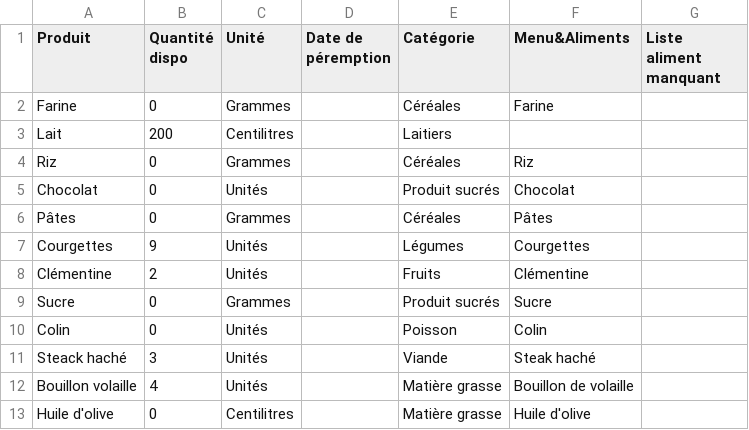
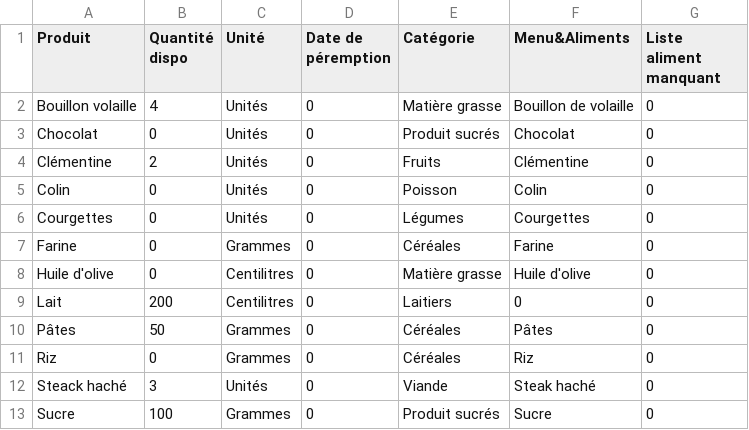
Before and after one commit to MorlotN/NosVignes, a CSV file: Aliments-Grid view.csv, drawn as a sheet.

```diff
--- a/Aliments-Grid view.csv
+++ b/Aliments-Grid view.csv
@@ -1,13 +1,13 @@
 Produit,Quantité dispo,Unité,Date de péremption,Catégorie,Menu&Aliments,Liste aliment manquant
-Farine,0,Grammes,,Céréales,Farine,
-Lait,200,Centilitres,,Laitiers,,
-Riz,0,Grammes,,Céréales,Riz,
-Chocolat,0,Unités,,Produit sucrés,Chocolat,
-Pâtes,0,Grammes,,Céréales,Pâtes,
-Courgettes,9,Unités,,Légumes,Courgettes,
-Clémentine,2,Unités,,Fruits,Clémentine,
-Sucre,0,Grammes,,Produit sucrés,Sucre,
-Colin,0,Unités,,Poisson,Colin,
-Steack haché,3,Unités,,Viande,Steak haché,
-Bouillon volaille,4,Unités,,Matière grasse,Bouillon de volaille,
-Huile d'olive,0,Centilitres,,Matière grasse,Huile d'olive,
+Bouillon volaille,4,Unités,0,Matière grasse,Bouillon de volaille,0
+Chocolat,0,Unités,0,Produit sucrés,Chocolat,0
+Clémentine,2,Unités,0,Fruits,Clémentine,0
+Colin,0,Unités,0,Poisson,Colin,0
+Courgettes,0,Unités,0,Légumes,Courgettes,0
+Farine,0,Grammes,0,Céréales,Farine,0
+Huile d'olive,0,Centilitres,0,Matière grasse,Huile d'olive,0
+Lait,200,Centilitres,0,Laitiers,0,0
+Pâtes,50,Grammes,0,Céréales,Pâtes,0
+Riz,0,Grammes,0,Céréales,Riz,0
+Steack haché,3,Unités,0,Viande,Steak haché,0
+Sucre,100,Grammes,0,Produit sucrés,Sucre,0
```
Also changed, not shown: 4 other files.
